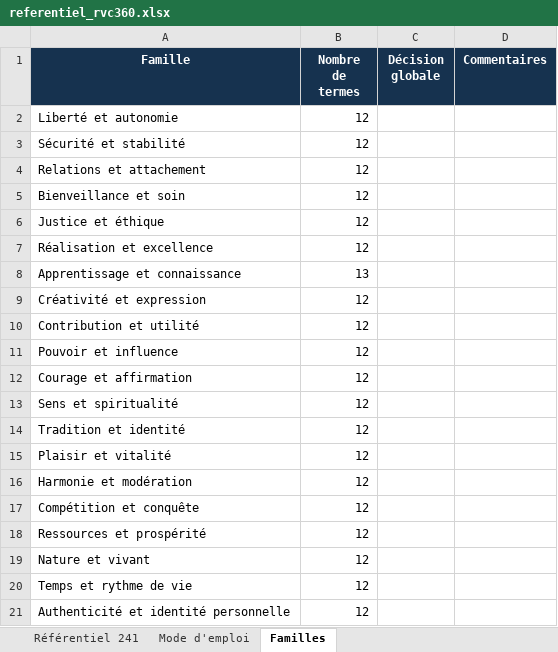
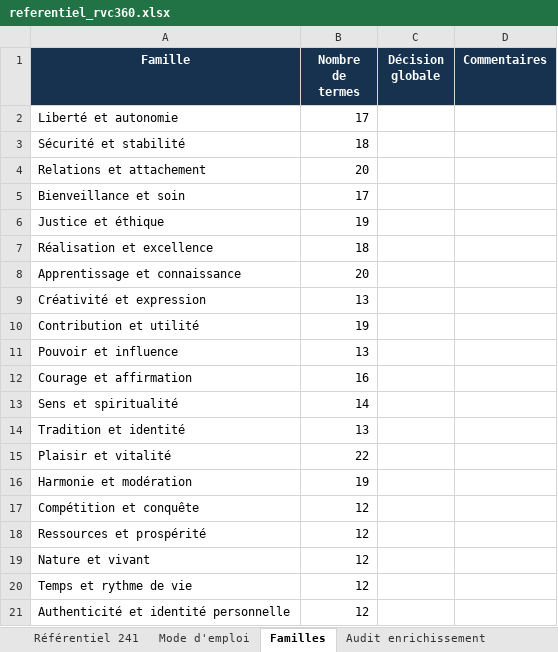
Before and after one commit to Clarte360/clarte360-outils, an Excel workbook: clarte360-recherche-valeurs-v0_3_1/data/referentiel_rvc360.xlsx, sheet Familles, drawn as a sheet; values as stored, in another font and other column widths than the file's, no borders; the diff names each change by its address in the sheet, - before the commit and + after, or states it on an @@ line.

```diff
--- a/clarte360-recherche-valeurs-v0_3_1/data/referentiel_rvc360.xlsx (sheet Familles)
+++ b/clarte360-recherche-valeurs-v0_3_1/data/referentiel_rvc360.xlsx (sheet Familles)
+sheet tab: Audit enrichissement
-B2 (Nombre de termes): 12
+B2 (Nombre de termes): 17
-B3 (Nombre de termes): 12
+B3 (Nombre de termes): 18
-B4 (Nombre de termes): 12
+B4 (Nombre de termes): 20
-B5 (Nombre de termes): 12
+B5 (Nombre de termes): 17
-B6 (Nombre de termes): 12
+B6 (Nombre de termes): 19
-B7 (Nombre de termes): 12
+B7 (Nombre de termes): 18
-B8 (Nombre de termes): 13
+B8 (Nombre de termes): 20
-B9 (Nombre de termes): 12
+B9 (Nombre de termes): 13
-B10 (Nombre de termes): 12
+B10 (Nombre de termes): 19
-B11 (Nombre de termes): 12
+B11 (Nombre de termes): 13
-B12 (Nombre de termes): 12
+B12 (Nombre de termes): 16
-B13 (Nombre de termes): 12
+B13 (Nombre de termes): 14
-B14 (Nombre de termes): 12
+B14 (Nombre de termes): 13
-B15 (Nombre de termes): 12
+B15 (Nombre de termes): 22
-B16 (Nombre de termes): 12
+B16 (Nombre de termes): 19
```
Also changed, not shown: sheet Référentiel 241, sheet Mode d'emploi.
